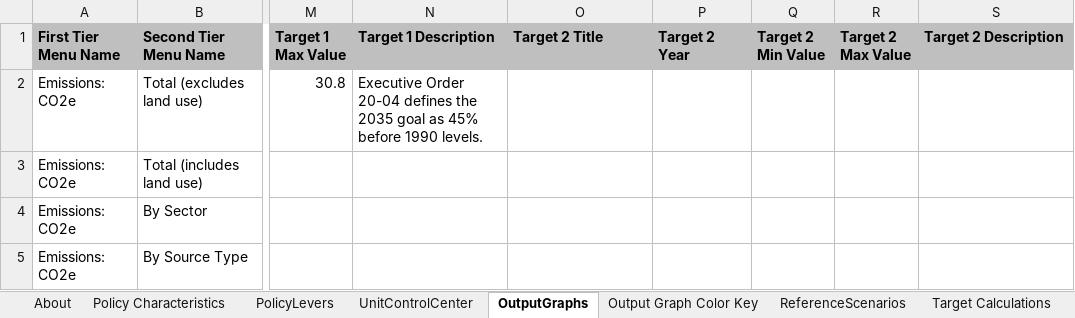
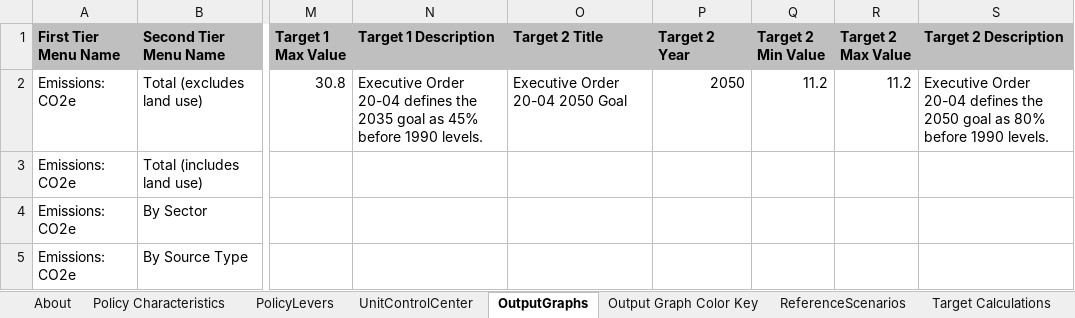
Before and after one commit to EnergyInnovation/eps-oregon, an Excel workbook: WebAppData.xlsx, sheet OutputGraphs, drawn as a sheet; only a part is shown, gaps mark what is left out; values as stored, in another font and other column widths than the file's, no borders; conditional formats not drawn; the diff names each change by its address in the sheet, - before the commit and + after, or states it on an @@ line.

Commit message:
Add 2050 target back in to web app

```diff
--- a/WebAppData.xlsx (sheet OutputGraphs)
+++ b/WebAppData.xlsx (sheet OutputGraphs)
-O2 (Target 2 Title): (empty)
+O2 (Target 2 Title): Executive Order 20-04 2050 Goal
-P2 (Target 2 Year): (empty)
+P2 (Target 2 Year): 2050
-Q2 (Target 2 Min Value): (empty)
+Q2 (Target 2 Min Value): 11.2
-R2 (Target 2 Max Value): (empty)
+R2 (Target 2 Max Value): 11.2
-S2 (Target 2 Description): (empty)
+S2 (Target 2 Description): Executive Order 20-04 defines the 2050 goal as 80% before 1990 levels.
```
